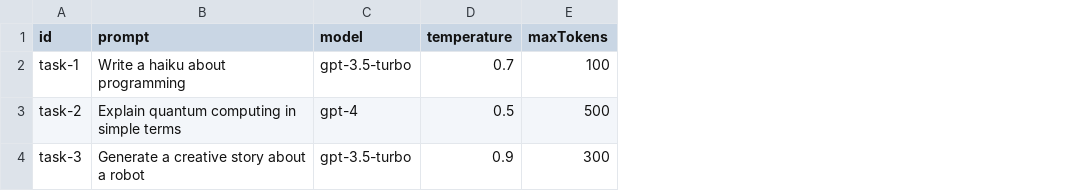
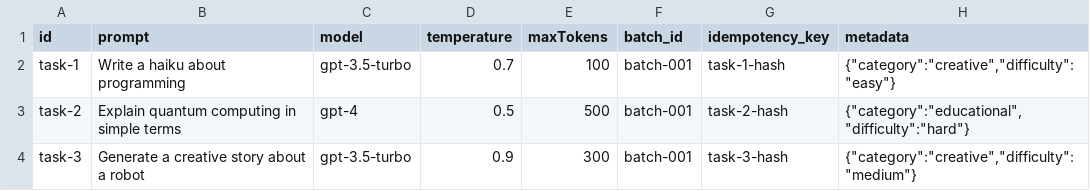
Before and after one commit to liijamiilmfs/gpt-task-runner, a CSV file: examples/sample-tasks.csv, drawn as a sheet; the diff names each change by its address in the sheet, - before the commit and + after, or states it on an @@ line.

Commit message:
feat: Implement portable task schema with comprehensive validation
## Summary
Define a portable task schema and adapters for JSONL and CSV with comprehensive validation.

## Changes
- Add missing schema fields: idempotency_key, messages support
- Implement comprehensive task validation with clear error messages
- Enhance CSV handling with documented required headers
- Add round-trip tests for JSONL to object to JSONL conversion
- Update sample files to include all schema fields
- Add complete schema documentation and examples

## New Features
- TaskValidator class with field validation and error reporting
- Support for both prompt and messages-based tasks
- Enhanced CSV parsing with JSON metadata support
- Round-trip compatibility between JSONL and CSV formats
- Comprehensive validation rules for all task fields
- Clear error messages with row numbers for debugging

## Files Added
- src/validation/task-validator.ts - Core validation logic
- tests/validation/task-validator.test.ts - Validation tests
- tests/validation/roundtrip.test.ts - Round-trip compatibility tests
- docs/task-schema.md - Complete schema documentation

## Files Modified
- src/types.ts - Enhanced TaskRequest schema
- src/io/batch-loader.ts - Integrated validation and improved CSV parsing
- examples/sample-tasks.csv - Updated with all schema fields
- examples/sample-tasks.jsonl - Updated with all schema fields
- tests/batch-loader.test.ts - Updated for new validation error format

## Acceptance Criteria Met
✅ Invalid rows are rejected with clear errors
✅ Round-trip tests JSONL to object to JSONL
✅ Example sample files checked into samples
✅ Comprehensive validation for all task fields
✅ Documentation includes required CSV headers

```diff
--- a/examples/sample-tasks.csv
+++ b/examples/sample-tasks.csv
+column F (batch_id), rows 2-4: all batch-001
+column G (idempotency_key), rows 2-4: task-1-hash | task-2-hash | task-3-hash
+column H (metadata), rows 2-4: {"category":"creative","difficulty":"easy"} | {"category":"educational","difficulty":"hard"} | {"category":"creative","difficulty":"medium"}
```
Also changed, not shown: 8 other files.
